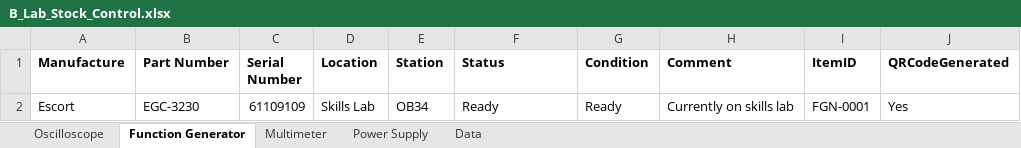
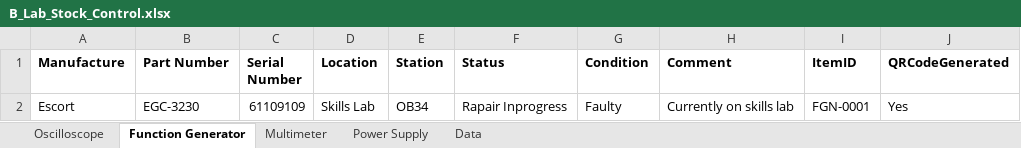
Before and after one commit to Paulkk156/Wits-Files, an Excel workbook: B_Lab_Stock_Control.xlsx, sheet Function Generator, drawn as a sheet; values as stored, in another font and other column widths than the file's, no borders; table styles not drawn; the diff names each change by its address in the sheet, - before the commit and + after, or states it on an @@ line.

Commit message:
Electronics Space: status of FGN-0001 follows maintenance

```diff
--- a/B_Lab_Stock_Control.xlsx (sheet Function Generator)
+++ b/B_Lab_Stock_Control.xlsx (sheet Function Generator)
-F2 (Status): Ready
+F2 (Status): Rapair Inprogress
-G2 (Condition): Ready
+G2 (Condition): Faulty
```
